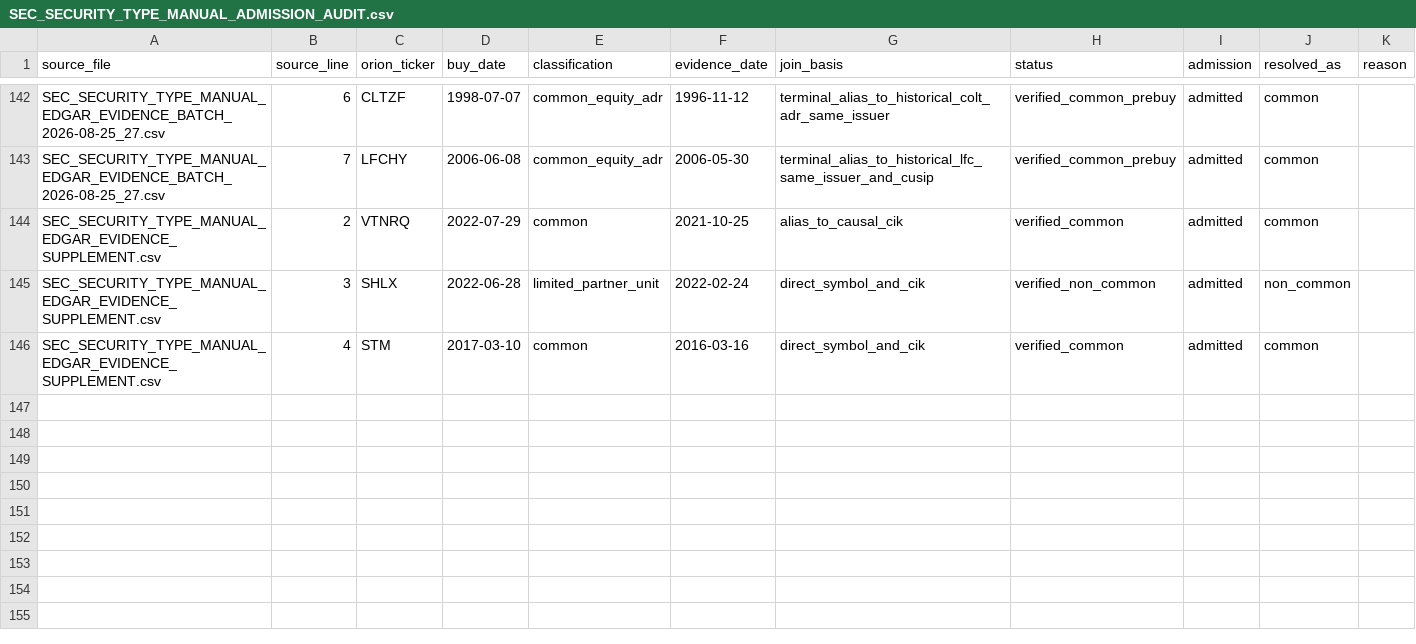
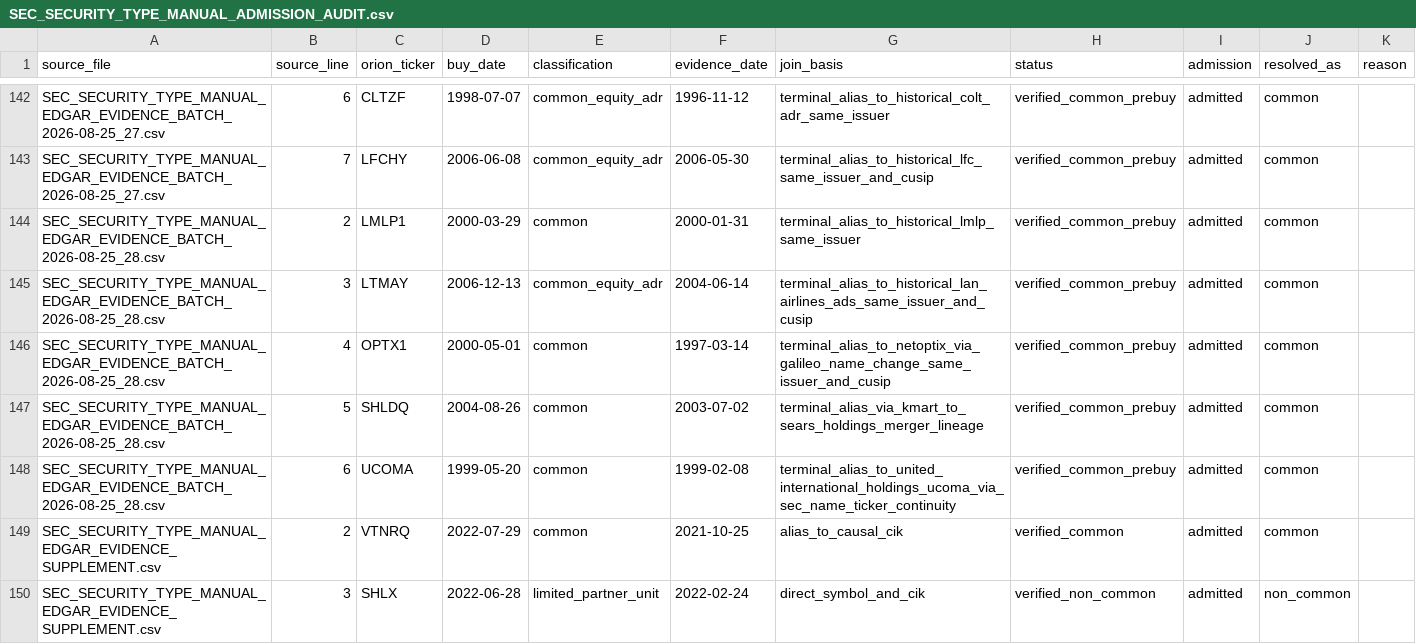
Before and after one commit to flabber1835/stocker, a CSV file: PIT input data/SEC_SECURITY_TYPE_MANUAL_ADMISSION_AUDIT.csv, drawn as a sheet; only a part is shown, gaps mark what is left out; the shorter side is filled out with more unchanged rows.

```diff
--- a/PIT input data/SEC_SECURITY_TYPE_MANUAL_ADMISSION_AUDIT.csv
+++ b/PIT input data/SEC_SECURITY_TYPE_MANUAL_ADMISSION_AUDIT.csv
@@ -143,2 +143,7 @@ SEC_SECURITY_TYPE_MANUAL_EDGAR_EVIDENCE_BATCH_2026-08-25_27.csv,6,CLTZF,1998-07-
 SEC_SECURITY_TYPE_MANUAL_EDGAR_EVIDENCE_BATCH_2026-08-25_27.csv,7,LFCHY,2006-06-08,common_equity_adr,2006-05-30,terminal_alias_to_historical_lfc_same_issuer_and_cusip,verified_common_prebuy,admitted,common,
+SEC_SECURITY_TYPE_MANUAL_EDGAR_EVIDENCE_BATCH_2026-08-25_28.csv,2,LMLP1,2000-03-29,common,2000-01-31,terminal_alias_to_historical_lmlp_same_issuer,verified_common_prebuy,admitted,common,
+SEC_SECURITY_TYPE_MANUAL_EDGAR_EVIDENCE_BATCH_2026-08-25_28.csv,3,LTMAY,2006-12-13,common_equity_adr,2004-06-14,terminal_alias_to_historical_lan_airlines_ads_same_issuer_and_cusip,verified_common_prebuy,admitted,common,
+SEC_SECURITY_TYPE_MANUAL_EDGAR_EVIDENCE_BATCH_2026-08-25_28.csv,4,OPTX1,2000-05-01,common,1997-03-14,terminal_alias_to_netoptix_via_galileo_name_change_same_issuer_and_cusip,verified_common_prebuy,admitted,common,
+SEC_SECURITY_TYPE_MANUAL_EDGAR_EVIDENCE_BATCH_2026-08-25_28.csv,5,SHLDQ,2004-08-26,common,2003-07-02,terminal_alias_via_kmart_to_sears_holdings_merger_lineage,verified_common_prebuy,admitted,common,
+SEC_SECURITY_TYPE_MANUAL_EDGAR_EVIDENCE_BATCH_2026-08-25_28.csv,6,UCOMA,1999-05-20,common,1999-02-08,terminal_alias_to_united_international_holdings_ucoma_via_sec_name_ticker_continuity,verified_common_prebuy,admitted,common,
 SEC_SECURITY_TYPE_MANUAL_EDGAR_EVIDENCE_SUPPLEMENT.csv,2,VTNRQ,2022-07-29,common,2021-10-25,alias_to_causal_cik,verified_common,admitted,common,
```
Also changed, not shown: 4 other files.
